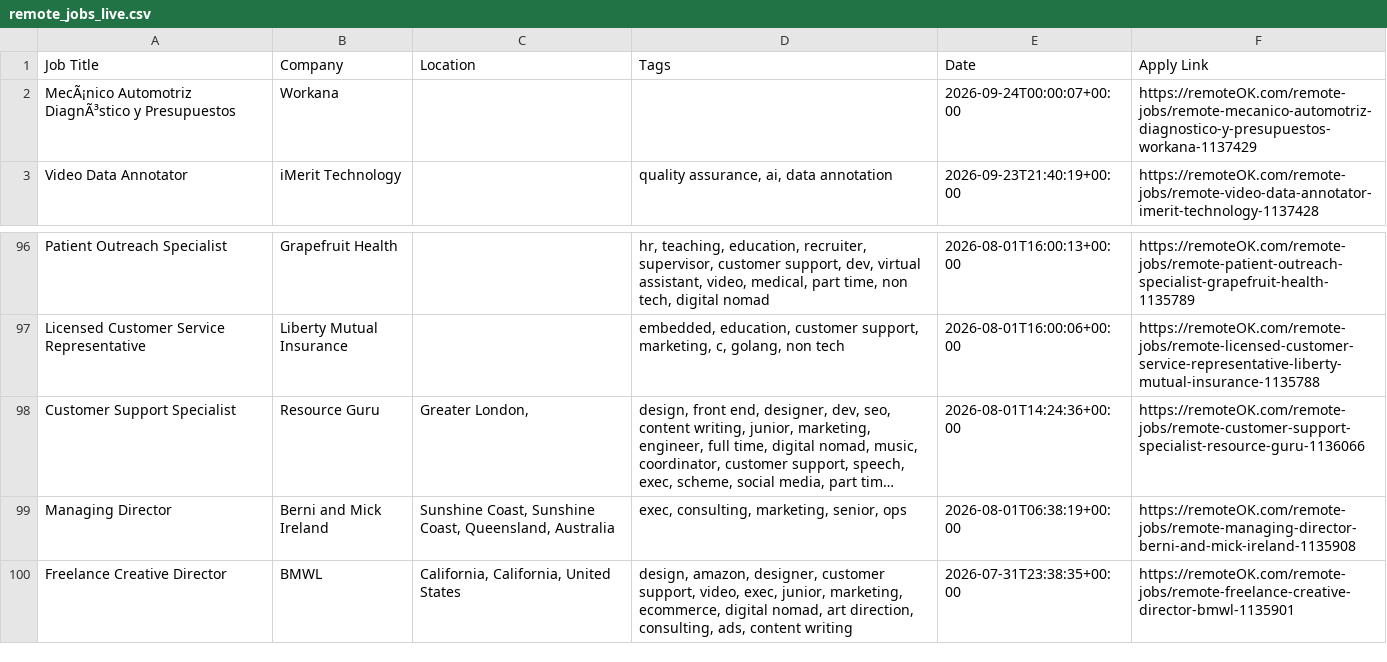
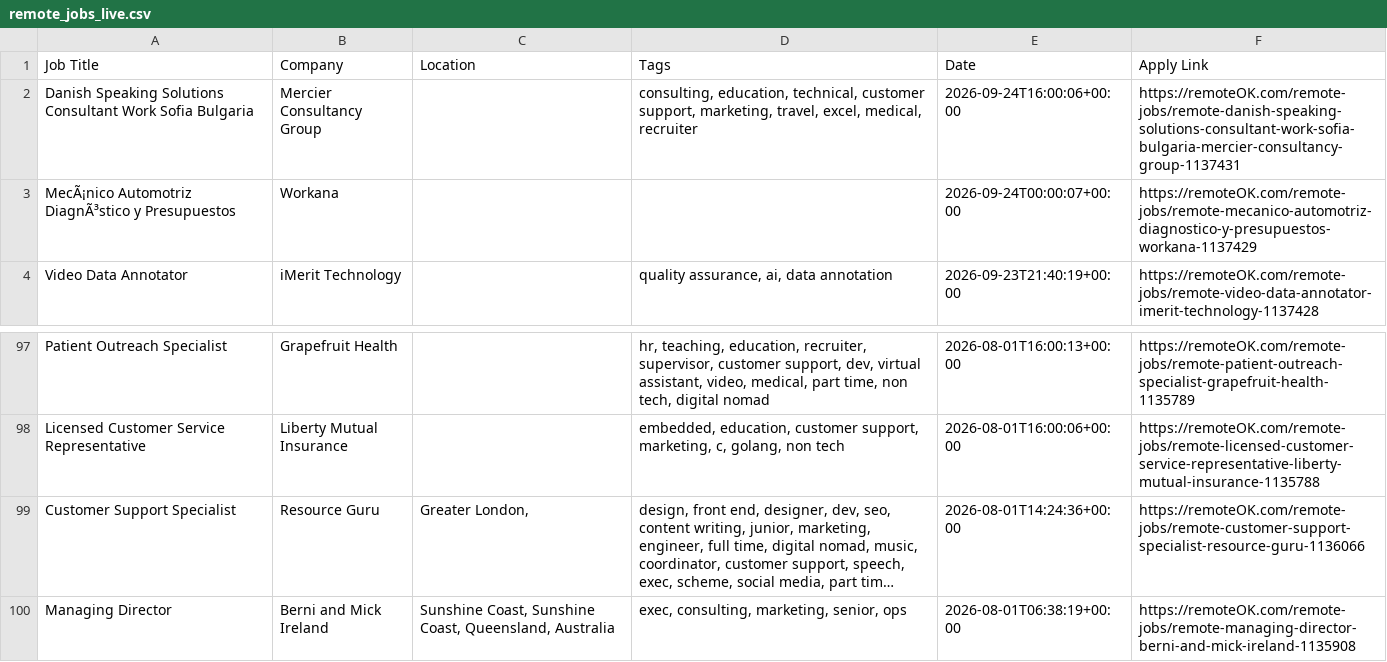
Before and after one commit to naveencoding75/job-market-pulse-2026, a CSV file: public/remote_jobs_live.csv, drawn as a sheet; only a part is shown, gaps mark what is left out; long unchanged cells end in …; removed rows and columns are numbered as before the commit, all else as after; the diff names each change by its address in the sheet, - before the commit and + after, or states it on an @@ line.

```diff
--- a/public/remote_jobs_live.csv
+++ b/public/remote_jobs_live.csv
+row 2: Danish Speaking Solutions Consultant Work Sofia Bulgaria | Mercier Consultancy Group |  | consulting, education, technical, customer support, marketing, travel, excel, medical, recruiter | 2026-09-24T16:00:06+00:00 | https://remoteOK.com/remote-jobs/remote-danish-speaking-solutions-consultant-work-sofia-bulgaria-mercier-consultancy-group-1137431
-row 100: Freelance Creative Director | BMWL | California, California, United States | design, amazon, designer, customer support, video, exec, junior, marketing, ecommerce, digital nomad, art direction, consulting, ads, content writing | 2026-07-31T23:38:35+00:00 | https://remoteOK.com/remote-jobs/remote-freelance-creative-director-bmwl-1135901
```
